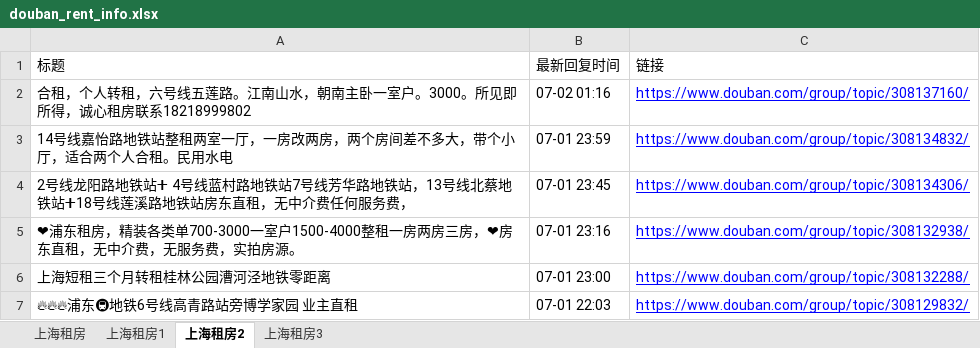
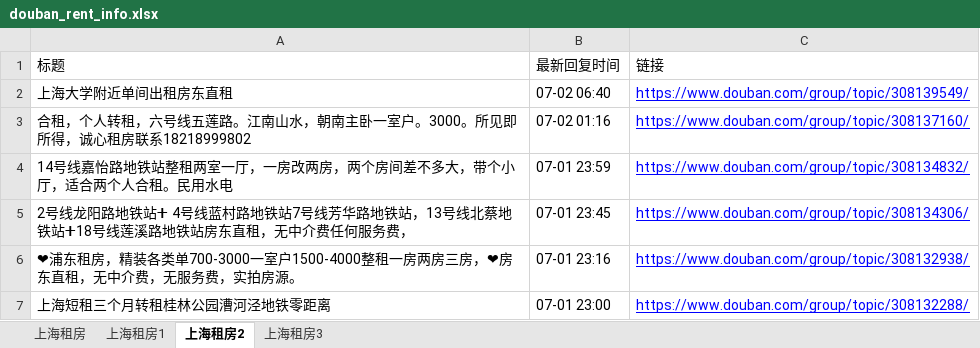
Before and after one commit to RyanShi0118/rent-info-crawler, an Excel workbook: douban_rent_info.xlsx, sheet 上海租房2, drawn as a sheet; only a part is shown; the shorter side is filled out with more unchanged rows; values as stored, in another font and other column widths than the file's, no borders; the diff names each change by its address in the sheet, - before the commit and + after, or states it on an @@ line.

```diff
--- a/douban_rent_info.xlsx (sheet 上海租房2)
+++ b/douban_rent_info.xlsx (sheet 上海租房2)
+row 2: 上海大学附近单间出租房东直租 | 07-02 06:40 | https://www.douban.com/group/topic/308139549/
```
Also changed, not shown: sheet 上海租房, sheet 上海租房1, sheet 上海租房3, filtered_rent_info.xlsx, 1 other file.
